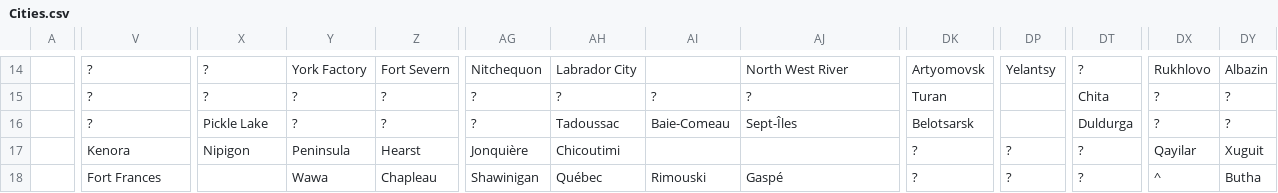
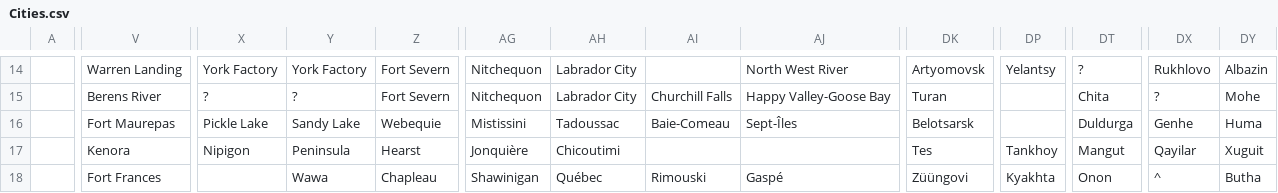
Before and after one commit to proompter-deluxe/Dawn-of-Civilization, a CSV file: Assets/Maps/Cities.csv, drawn as a sheet; only a part is shown, gaps mark what is left out; the diff covers the shown part only; the diff names each change by its address in the sheet, - before the commit and + after, or states it on an @@ line.

```diff
--- a/Assets/Maps/Cities.csv
+++ b/Assets/Maps/Cities.csv
-V14: ?
+V14: Warren Landing
-X14: ?
+X14: York Factory
-V15: ?
+V15: Berens River
-Z15: ?
+Z15: Fort Severn
-AG15: ?
+AG15: Nitchequon
-AH15: ?
+AH15: Labrador City
-AI15: ?
+AI15: Churchill Falls
-AJ15: ?
+AJ15: Happy Valley-Goose Bay
-DY15: ?
+DY15: Mohe
-V16: ?
+V16: Fort Maurepas
-Y16: ?
+Y16: Sandy Lake
-Z16: ?
+Z16: Webequie
-AG16: ?
+AG16: Mistissini
-DX16: ?
+DX16: Genhe
-DY16: ?
+DY16: Huma
-DK17: ?
+DK17: Tes
-DP17: ?
+DP17: Tankhoy
-DT17: ?
+DT17: Mangut
-DK18: ?
+DK18: Züüngovi
-DP18: ?
+DP18: Kyakhta
-DT18: ?
+DT18: Onon
```
Also changed, not shown: 164 edited cells elsewhere in this file, Assets/Maps/CommentSuggestions.csv, 1 other file.
